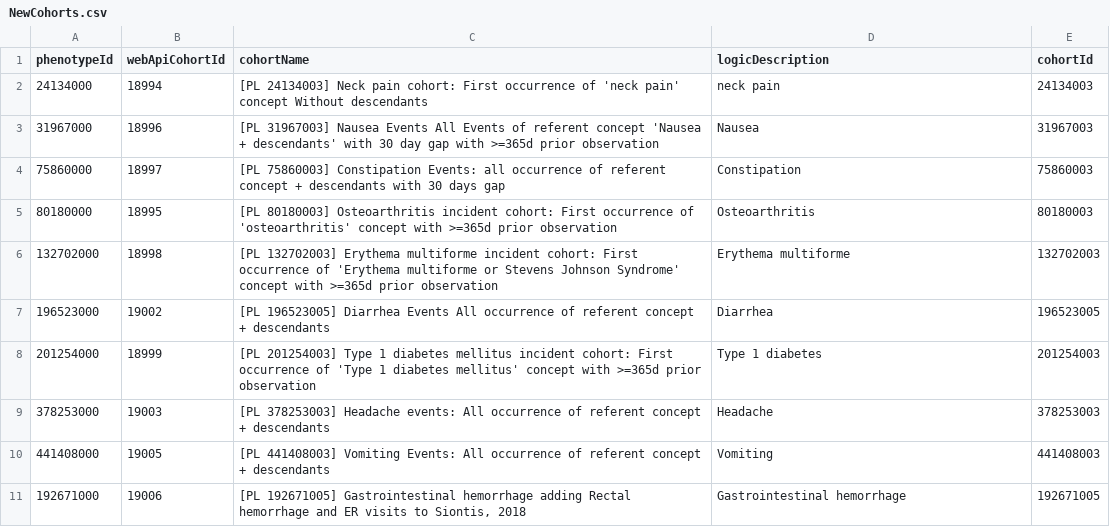
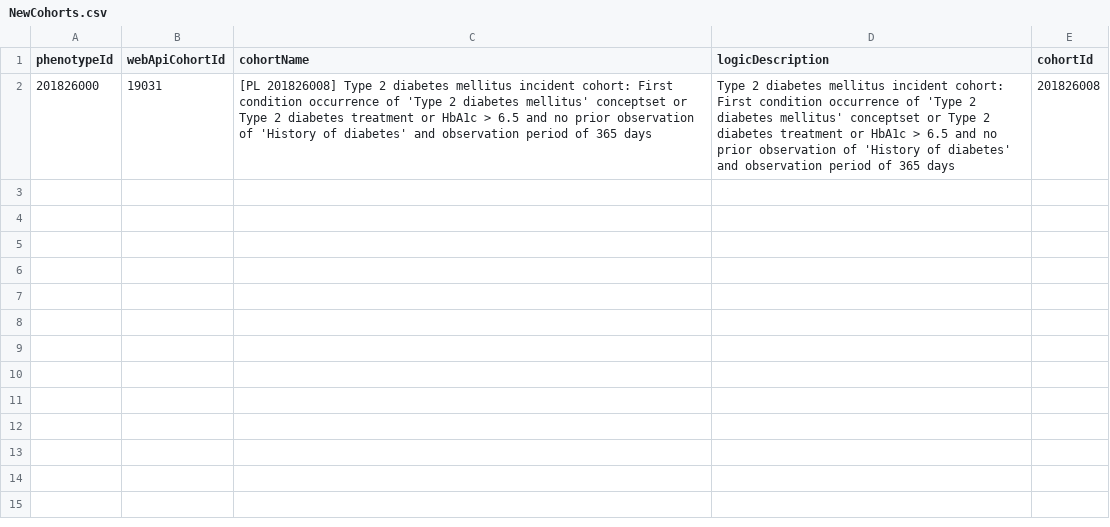
Before and after one commit to OHDSI/PhenotypeLibrary, a CSV file: extras/NewCohorts.csv, drawn as a sheet; removed rows and columns are numbered as before the commit, all else as after; the diff names each change by its address in the sheet, - before the commit and + after, or states it on an @@ line.

```diff
--- a/extras/NewCohorts.csv
+++ b/extras/NewCohorts.csv
-row 2: 24134000 | 18994 | [PL 24134003] Neck pain cohort: First occurrence of 'neck pain' concept Without descendants | neck pain | 24134003
-row 3: 31967000 | 18996 | [PL 31967003] Nausea Events All Events of referent concept 'Nausea + descendants' with 30 day gap with >=365d prior observation | Nausea | 31967003
-row 4: 75860000 | 18997 | [PL 75860003] Constipation Events: all occurrence of referent concept + descendants with 30 days gap | Constipation | 75860003
-row 5: 80180000 | 18995 | [PL 80180003] Osteoarthritis incident cohort: First occurrence of 'osteoarthritis' concept with >=365d prior observation | Osteoarthritis | 80180003
-row 6: 132702000 | 18998 | [PL 132702003] Erythema multiforme incident cohort: First occurrence of 'Erythema multiforme or Stevens Johnson Syndrome' concept with >=365d prior observation | Erythema multiforme | 132702003
-row 7: 196523000 | 19002 | [PL 196523005] Diarrhea Events All occurrence of referent concept + descendants | Diarrhea | 196523005
-row 8: 201254000 | 18999 | [PL 201254003] Type 1 diabetes mellitus incident cohort: First occurrence of 'Type 1 diabetes mellitus' concept with >=365d prior observation | Type 1 diabetes | 201254003
-row 9: 378253000 | 19003 | [PL 378253003] Headache events: All occurrence of referent concept + descendants | Headache | 378253003
-row 10: 441408000 | 19005 | [PL 441408003] Vomiting Events: All occurrence of referent concept + descendants | Vomiting | 441408003
-row 11: 192671000 | 19006 | [PL 192671005] Gastrointestinal hemorrhage adding Rectal hemorrhage and ER visits to Siontis, 2018 | Gastrointestinal hemorrhage | 192671005
+row 2: 201826000 | 19031 | [PL 201826008] Type 2 diabetes mellitus incident cohort: First condition occurrence of 'Type 2 diabetes mellitus' conceptset or Type 2 diabetes treatment or HbA1c > 6.5 and no prior observation of 'History of diabetes' and observation period of 365 days | Type 2 diabetes mellitus incident cohort: First condition occurrence of 'Type 2 diabetes mellitus' conceptset or Type 2 diabetes treatment or HbA1c > 6.5 and no prior observation of 'History of diabetes' and observation period of 365 days | 201826008
```
Also changed, not shown: extras/CohortDescription.csv.
